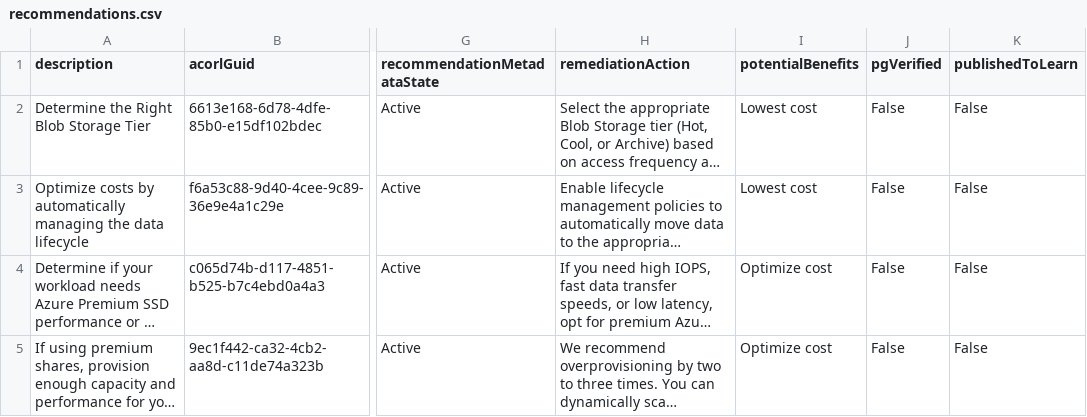
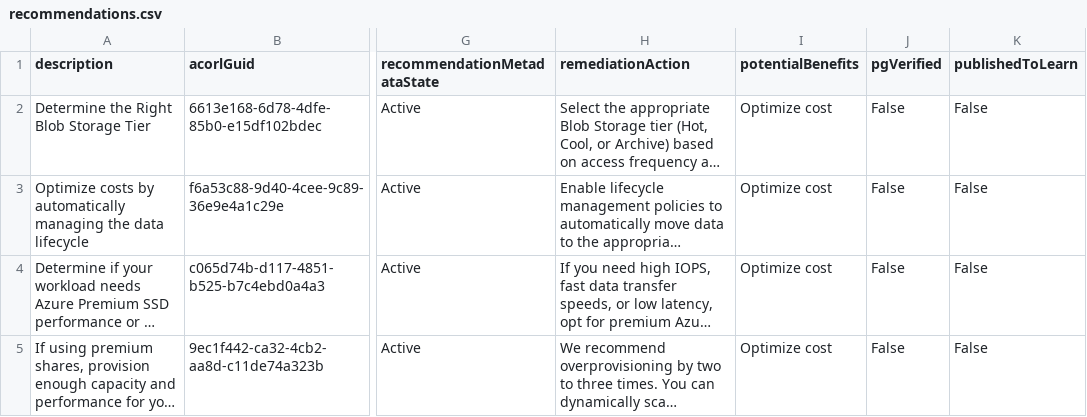
Before and after one commit to arthurclares/costbestpractices, a CSV file: content/recommendations.csv, drawn as a sheet; only a part is shown, gaps mark what is left out; long unchanged cells end in …; the diff names each change by its address in the sheet, - before the commit and + after, or states it on an @@ line.

```diff
--- a/content/recommendations.csv
+++ b/content/recommendations.csv
-I2:I3 (potentialBenefits): Lowest cost
+I2:I3 (potentialBenefits): Optimize cost
```
